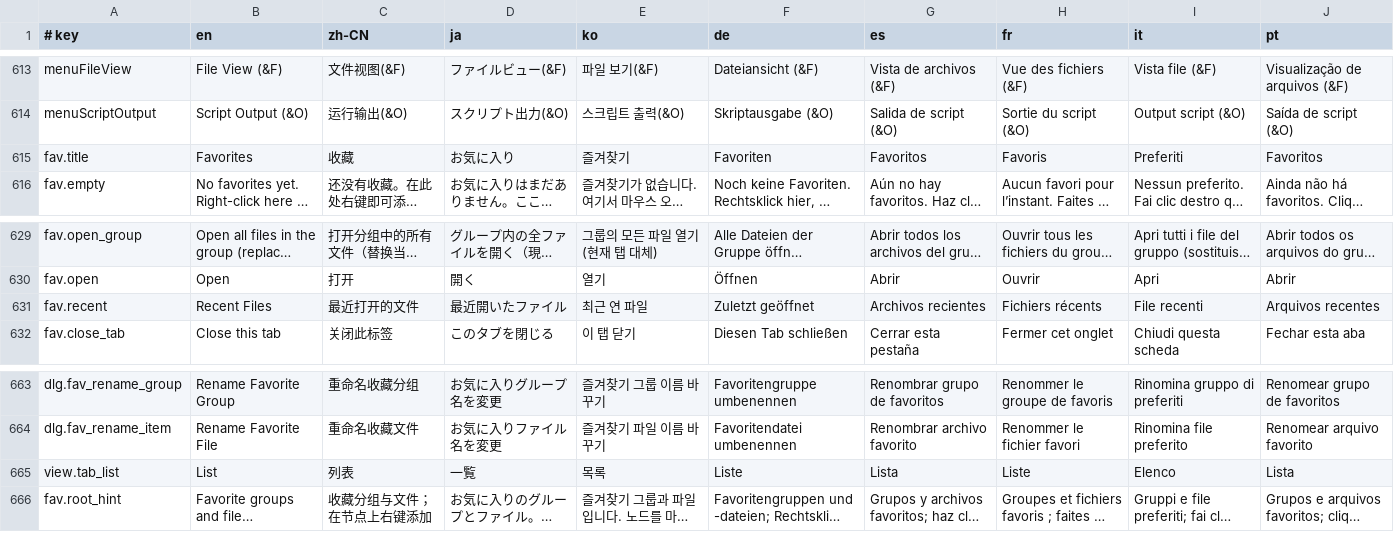
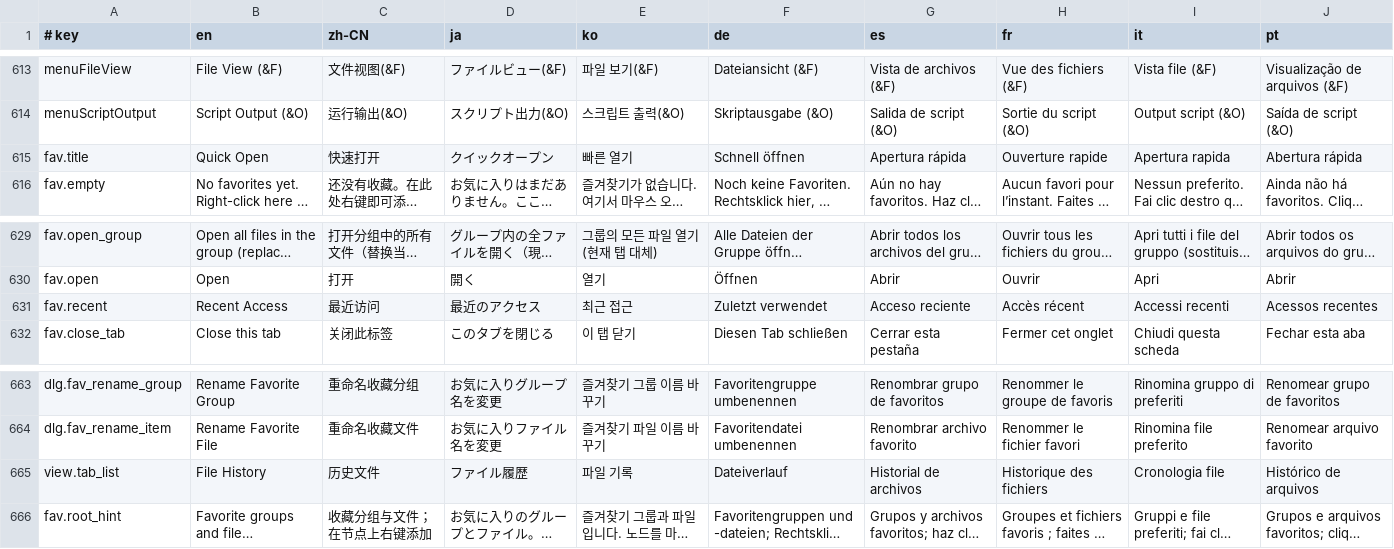
Before and after one commit to tenyi/MadEdit, a TSV file: assets/i18n/messages.tsv, drawn as a sheet; only a part is shown, gaps mark what is left out; long unchanged cells end in …; the diff names each change by its address in the sheet, - before the commit and + after, or states it on an @@ line.

Commit message:
refactor(file-view): clearer panel wording
Rename the left dock labels to express their design intent: the List
tab becomes File History, the favorites root node becomes Quick Open,
and the recent-files node becomes Recent Access, across all nine UI
languages. Sync the unreleased ChangeLog entries and the UI tests
that matched the old labels.

```diff
--- a/assets/i18n/messages.tsv
+++ b/assets/i18n/messages.tsv
-B615 (en): Favorites
+B615 (en): Quick Open
-C615 (zh-CN): 收藏
+C615 (zh-CN): 快速打开
-D615 (ja): お気に入り
+D615 (ja): クイックオープン
-E615 (ko): 즐겨찾기
+E615 (ko): 빠른 열기
-F615 (de): Favoriten
+F615 (de): Schnell öffnen
-G615 (es): Favoritos
+G615 (es): Apertura rápida
-H615 (fr): Favoris
+H615 (fr): Ouverture rapide
-I615 (it): Preferiti
+I615 (it): Apertura rapida
-J615 (pt): Favoritos
+J615 (pt): Abertura rápida
-B631 (en): Recent Files
+B631 (en): Recent Access
-C631 (zh-CN): 最近打开的文件
+C631 (zh-CN): 最近访问
-D631 (ja): 最近開いたファイル
+D631 (ja): 最近のアクセス
-E631 (ko): 최근 연 파일
+E631 (ko): 최근 접근
-F631 (de): Zuletzt geöffnet
+F631 (de): Zuletzt verwendet
-G631 (es): Archivos recientes
+G631 (es): Acceso reciente
-H631 (fr): Fichiers récents
+H631 (fr): Accès récent
-I631 (it): File recenti
+I631 (it): Accessi recenti
-J631 (pt): Arquivos recentes
+J631 (pt): Acessos recentes
-B665 (en): List
+B665 (en): File History
-C665 (zh-CN): 列表
+C665 (zh-CN): 历史文件
-D665 (ja): 一覧
+D665 (ja): ファイル履歴
-E665 (ko): 목록
+E665 (ko): 파일 기록
-F665 (de): Liste
+F665 (de): Dateiverlauf
-G665 (es): Lista
+G665 (es): Historial de archivos
-H665 (fr): Liste
+H665 (fr): Historique des fichiers
-I665 (it): Elenco
+I665 (it): Cronologia file
-J665 (pt): Lista
+J665 (pt): Histórico de arquivos
```
Also changed, not shown: 3 other files.
